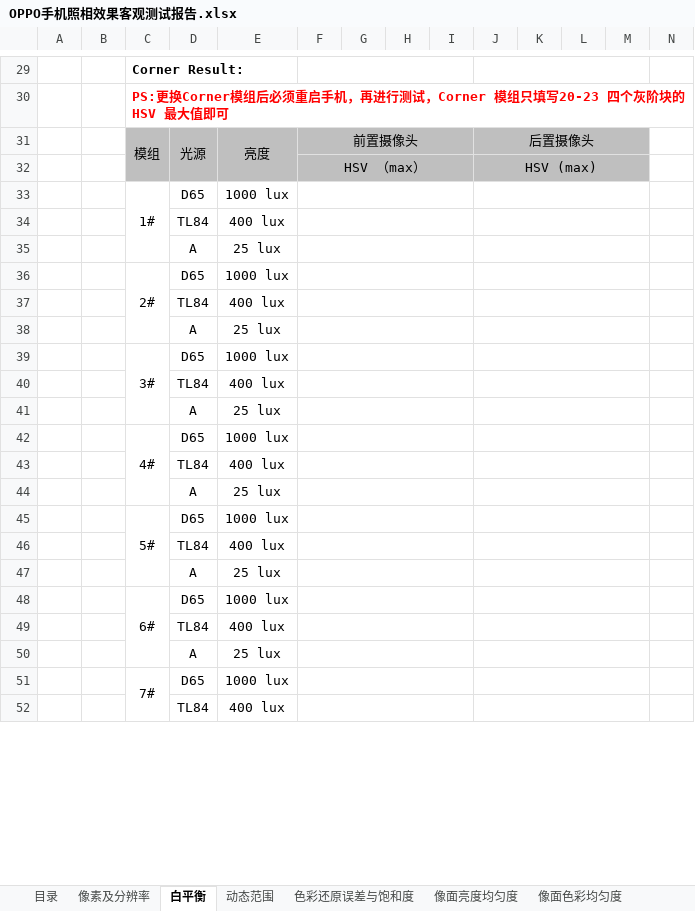
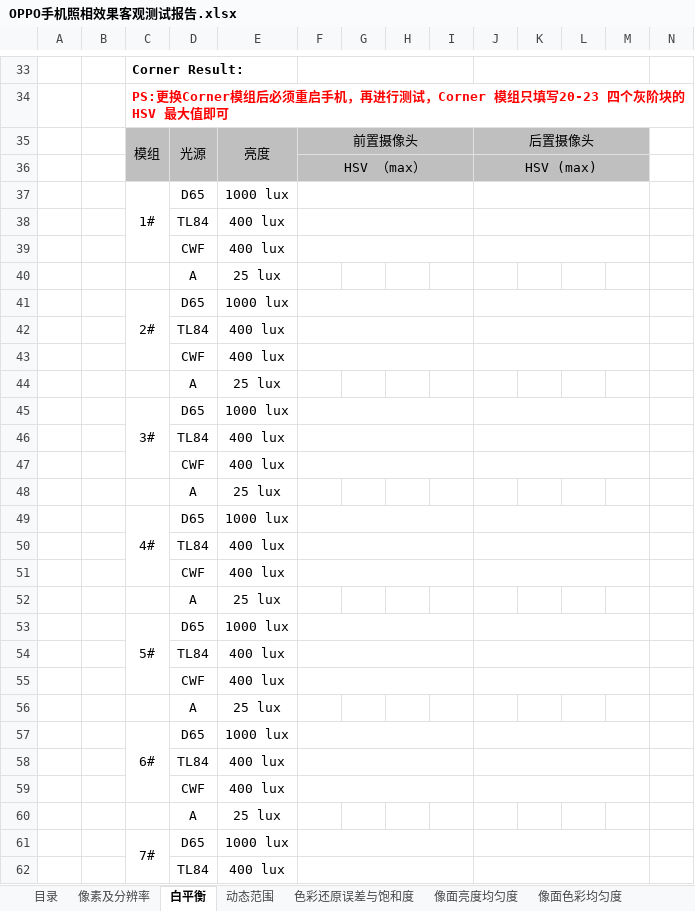
Before and after one commit to xiaoyang-plus/python_web, an Excel workbook: project/report/OPPO手机照相效果客观测试报告.xlsx, sheet 白平衡, drawn as a sheet; only a part is shown, gaps mark what is left out; values as stored, in another font and other column widths than the file's, no borders; conditional formats not drawn; removed rows and columns are numbered as before the commit, all else as after; rows hold the shown columns only; the diff covers the shown part only; the diff names each change by its address in the sheet, - before the commit and + after, or states it on an @@ line.

```diff
--- a/project/report/OPPO手机照相效果客观测试报告.xlsx (sheet 白平衡)
+++ b/project/report/OPPO手机照相效果客观测试报告.xlsx (sheet 白平衡)
-C33:C35 merged
+C37:C39 merged
+row 39:  |  |  | CWF | 400 lux
-F35:I35 merged
-J35:M35 merged
-C36:C38 merged
+C41:C43 merged
+row 43:  |  |  | CWF | 400 lux
-F38:I38 merged
-J38:M38 merged
-C39:C41 merged
+C45:C47 merged
+row 47:  |  |  | CWF | 400 lux
-F41:I41 merged
-J41:M41 merged
-C42:C44 merged
+C49:C51 merged
+row 51:  |  |  | CWF | 400 lux
-F44:I44 merged
-J44:M44 merged
-C45:C47 merged
+C53:C55 merged
+row 55:  |  |  | CWF | 400 lux
-F47:I47 merged
-J47:M47 merged
-C48:C50 merged
+C57:C59 merged
+row 59:  |  |  | CWF | 400 lux
-F50:I50 merged
-J50:M50 merged
-C51:C53 merged
+C61:C63 merged
```
Also changed, not shown: 10 added rows and merged cells elsewhere in this sheet, sheet 色彩还原误差与饱和度, sheet 暗电流, sheet 更新记录, formulas that keep their value, 4 other files.
